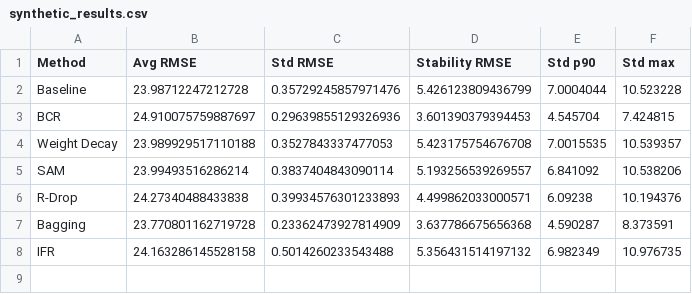
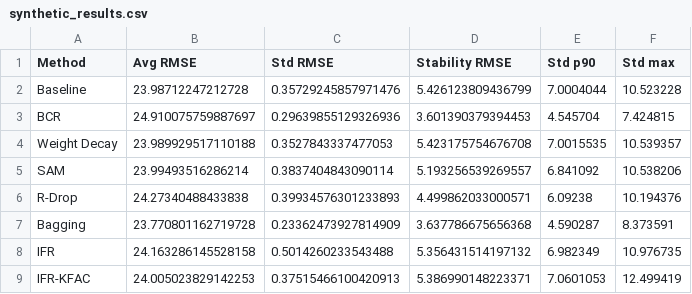
Before and after one commit to finite-sample/consistentshade, a CSV file: tabs/synthetic_results.csv, drawn as a sheet; the diff names each change by its address in the sheet, - before the commit and + after, or states it on an @@ line.

```diff
--- a/tabs/synthetic_results.csv
+++ b/tabs/synthetic_results.csv
+row 9: IFR-KFAC | 24.005023829142253 | 0.37515466100420913 | 5.386990148223371 | 7.0601053 | 12.499419
```
Also changed, not shown: tabs/adult_results.csv, tabs/california_results.csv, 15 other files.
